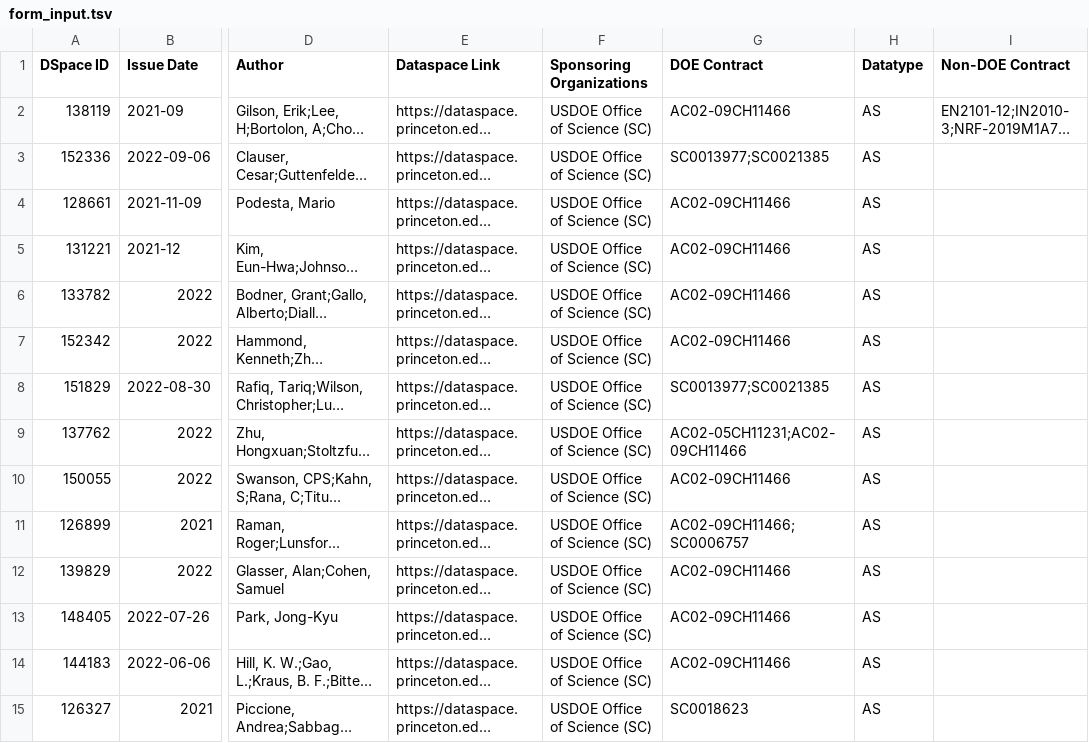
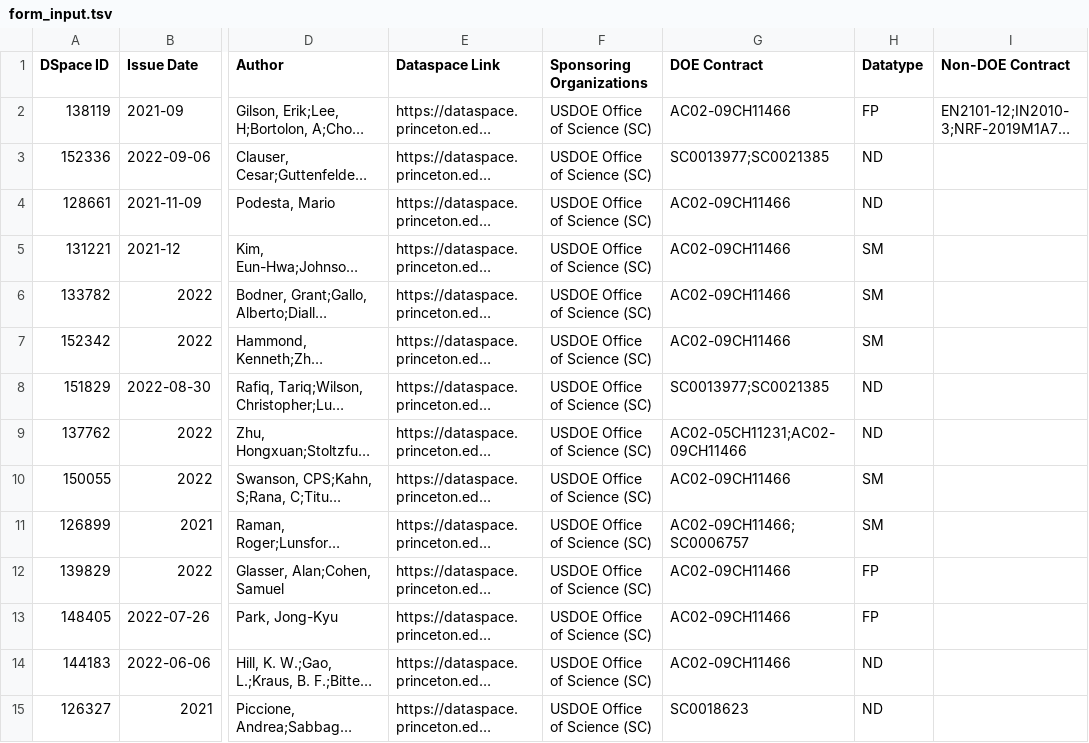
Before and after one commit to pulibrary/dspace-osti, a TSV file: form_input.tsv, drawn as a sheet; only a part is shown, gaps mark what is left out; long unchanged cells end in …; the diff covers the shown part only; the diff names each change by its address in the sheet, - before the commit and + after, or states it on an @@ line.

Commit message:
Change DOE datatype

```diff
--- a/form_input.tsv
+++ b/form_input.tsv
-H2 (Datatype): AS
+H2 (Datatype): FP
-H3:H4 (Datatype): AS
+H3:H4 (Datatype): ND
-H5:H7 (Datatype): AS
+H5:H7 (Datatype): SM
-H8:H9 (Datatype): AS
+H8:H9 (Datatype): ND
-H10:H11 (Datatype): AS
+H10:H11 (Datatype): SM
-H12:H13 (Datatype): AS
+H12:H13 (Datatype): FP
-H14:H15 (Datatype): AS
+H14:H15 (Datatype): ND
```
Also changed, not shown: 14 edited cells elsewhere in this file.
